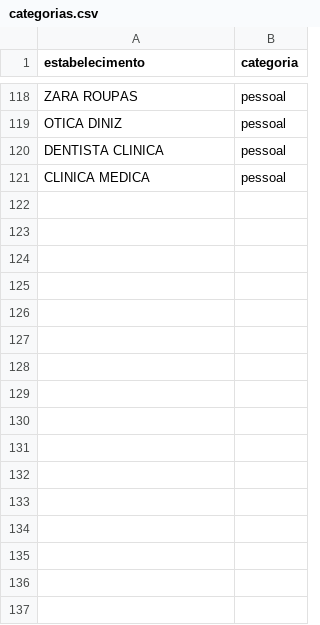
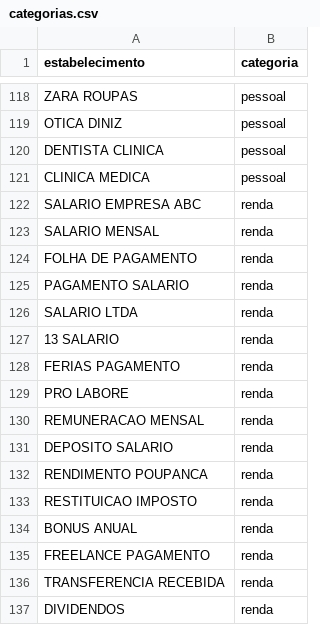
Before and after one commit to CaioVinicius365/finance-tracker, a CSV file: data/training/categorias.csv, drawn as a sheet; only a part is shown, gaps mark what is left out; the diff names each change by its address in the sheet, - before the commit and + after, or states it on an @@ line.

Commit message:
feat: add income examples to training dataset

```diff
--- a/data/training/categorias.csv
+++ b/data/training/categorias.csv
+row 122: SALARIO EMPRESA ABC | renda
+row 123: SALARIO MENSAL | renda
+row 124: FOLHA DE PAGAMENTO | renda
+row 125: PAGAMENTO SALARIO | renda
+row 126: SALARIO LTDA | renda
+row 127: 13 SALARIO | renda
+row 128: FERIAS PAGAMENTO | renda
+row 129: PRO LABORE | renda
+row 130: REMUNERACAO MENSAL | renda
+row 131: DEPOSITO SALARIO | renda
+row 132: RENDIMENTO POUPANCA | renda
+row 133: RESTITUICAO IMPOSTO | renda
+row 134: BONUS ANUAL | renda
+row 135: FREELANCE PAGAMENTO | renda
+row 136: TRANSFERENCIA RECEBIDA | renda
+row 137: DIVIDENDOS | renda
```
